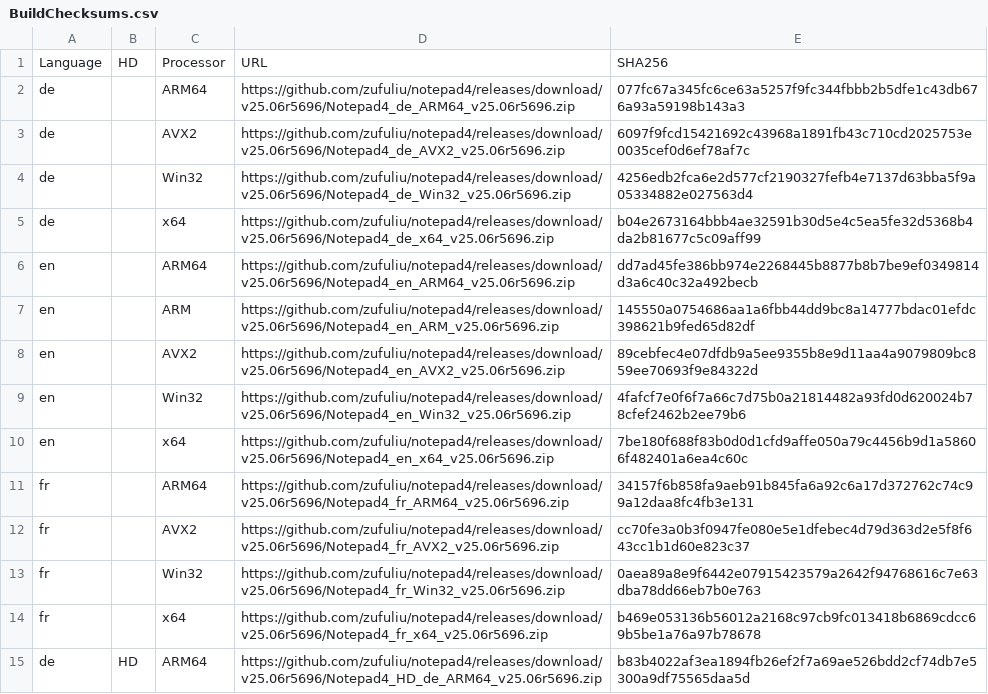
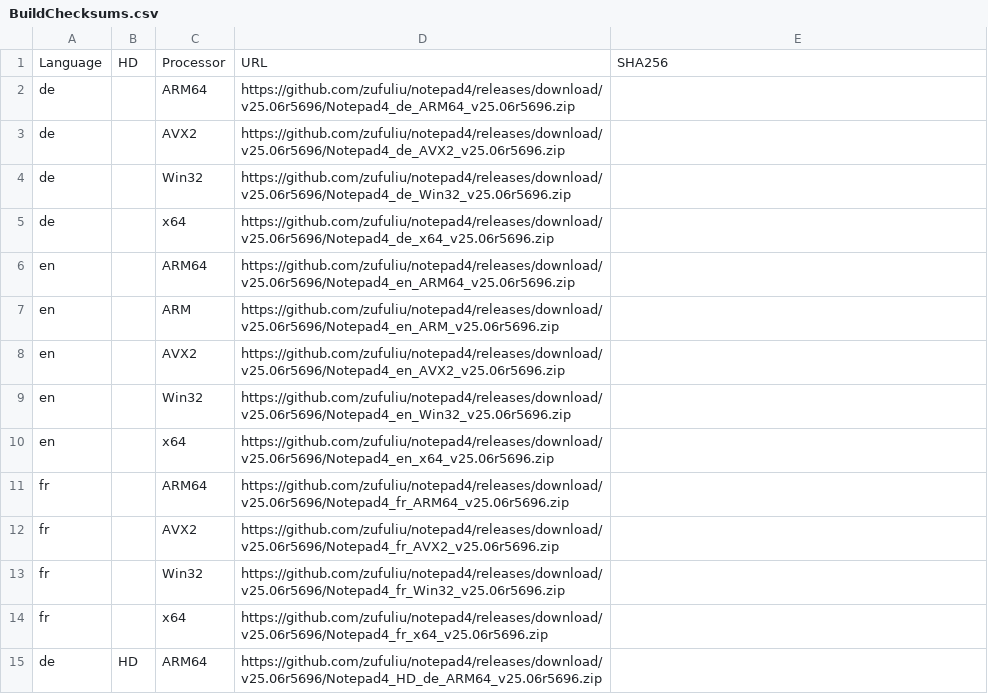
Before and after one commit to teknowledgist/Chocolatey-packages, a CSV file: automatic/notepad4/tools/BuildChecksums.csv, drawn as a sheet; only a part is shown; the diff covers the shown part only; the diff names each change by its address in the sheet, - before the commit and + after, or states it on an @@ line.

```diff
--- a/automatic/notepad4/tools/BuildChecksums.csv
+++ b/automatic/notepad4/tools/BuildChecksums.csv
-E2: 077fc67a345fc6ce63a5257f9fc344fbbb2b5dfe1c43db676a93a59198b143a3
+E2: (empty)
-E3: 6097f9fcd15421692c43968a1891fb43c710cd2025753e0035cef0d6ef78af7c
+E3: (empty)
-E4: 4256edb2fca6e2d577cf2190327fefb4e7137d63bba5f9a05334882e027563d4
+E4: (empty)
-E5: b04e2673164bbb4ae32591b30d5e4c5ea5fe32d5368b4da2b81677c5c09aff99
+E5: (empty)
-E6: dd7ad45fe386bb974e2268445b8877b8b7be9ef0349814d3a6c40c32a492becb
+E6: (empty)
-E7: 145550a0754686aa1a6fbb44dd9bc8a14777bdac01efdc398621b9fed65d82df
+E7: (empty)
-E8: 89cebfec4e07dfdb9a5ee9355b8e9d11aa4a9079809bc859ee70693f9e84322d
+E8: (empty)
-E9: 4fafcf7e0f6f7a66c7d75b0a21814482a93fd0d620024b78cfef2462b2ee79b6
+E9: (empty)
-E10: 7be180f688f83b0d0d1cfd9affe050a79c4456b9d1a58606f482401a6ea4c60c
+E10: (empty)
-E11: 34157f6b858fa9aeb91b845fa6a92c6a17d372762c74c99a12daa8fc4fb3e131
+E11: (empty)
-E12: cc70fe3a0b3f0947fe080e5e1dfebec4d79d363d2e5f8f643cc1b1d60e823c37
+E12: (empty)
-E13: 0aea89a8e9f6442e07915423579a2642f94768616c7e63dba78dd66eb7b0e763
+E13: (empty)
-E14: b469e053136b56012a2168c97cb9fc013418b6869cdcc69b5be1a76a97b78678
+E14: (empty)
-E15: b83b4022af3ea1894fb26ef2f7a69ae526bdd2cf74db7e5300a9df75565daa5d
+E15: (empty)
```
Also changed, not shown: 58 edited cells elsewhere in this file, 26 other files.
